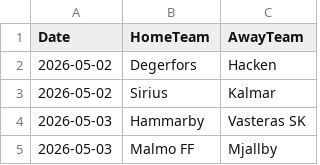
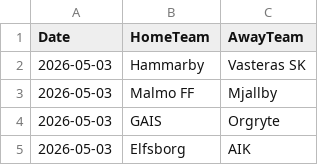
Before and after one commit to JCA374/allsvenskan-v2, a CSV file: data/clean/fixtures.csv, drawn as a sheet; only a part is shown; the shorter side is filled out with more unchanged rows.

```diff
--- a/data/clean/fixtures.csv
+++ b/data/clean/fixtures.csv
@@ -1,4 +1,2 @@
 Date,HomeTeam,AwayTeam
-2026-05-02,Degerfors,Hacken
-2026-05-02,Sirius,Kalmar
 2026-05-03,Hammarby,Vasteras SK
```
Also changed, not shown: data/clean/upcoming_fixtures.csv, data/processed/team_stats.csv, 3 other files.
